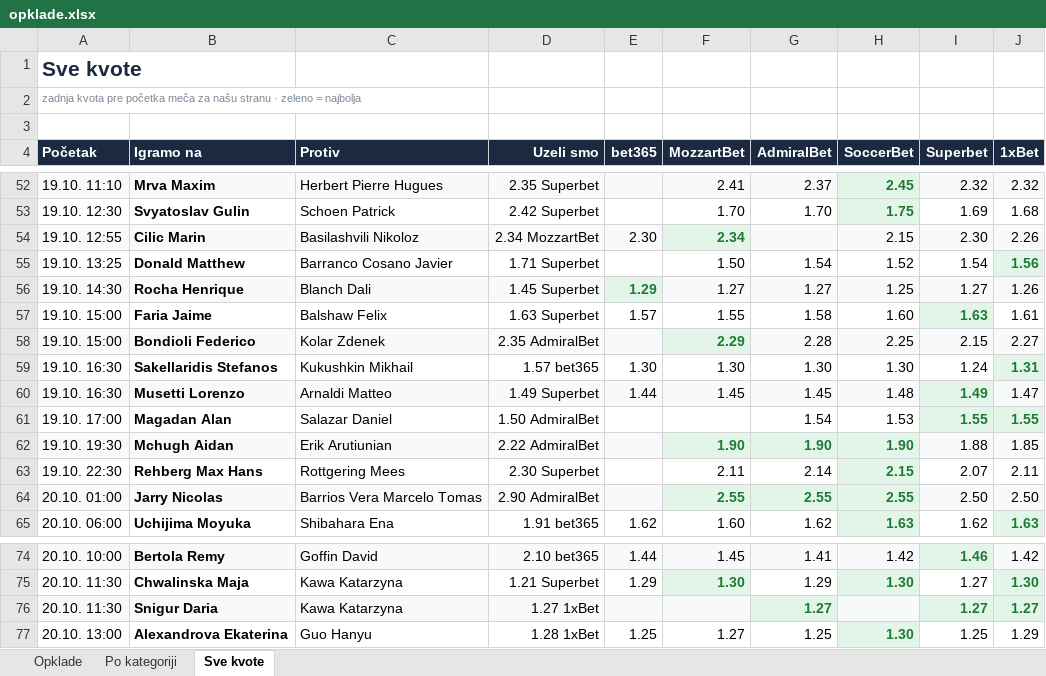
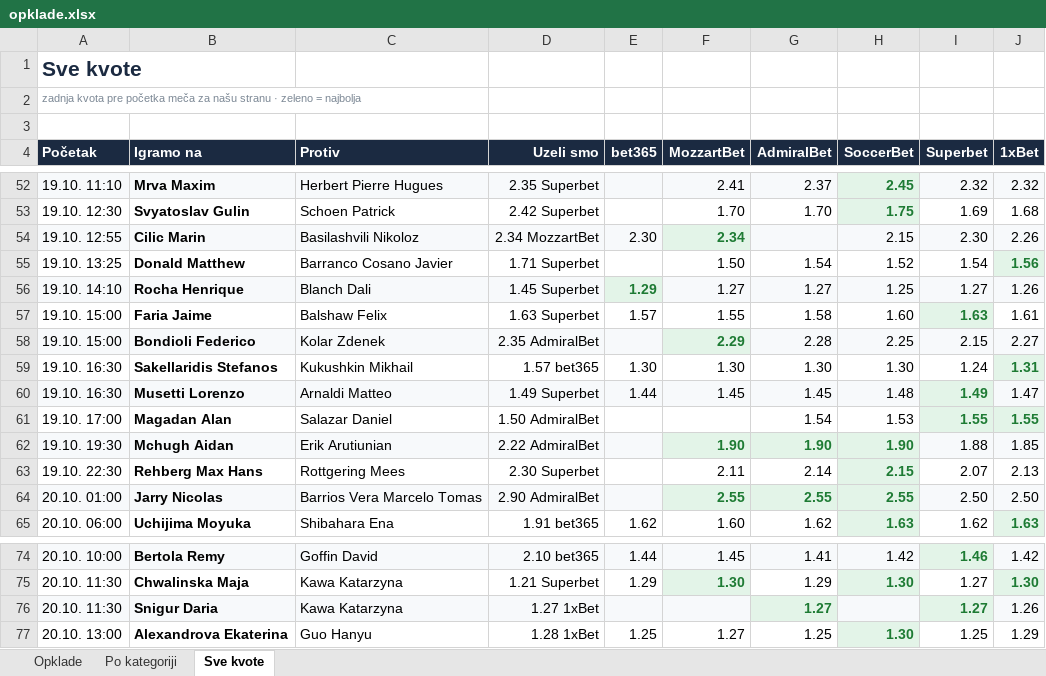
Before and after one commit to andreja69420/pantasocial, an Excel workbook: research/tennis-ml/paper/opklade.xlsx, sheet Sve kvote, drawn as a sheet; only a part is shown, gaps mark what is left out; values as stored, in another font and other column widths than the file's, no borders; the diff names each change by its address in the sheet, - before the commit and + after, or states it on an @@ line.

```diff
--- a/research/tennis-ml/paper/opklade.xlsx (sheet Sve kvote)
+++ b/research/tennis-ml/paper/opklade.xlsx (sheet Sve kvote)
-A56 (Početak): 19.10. 14:30
+A56 (Početak): 19.10. 14:10
-J63 (1xBet): 2.11
+J63 (1xBet): 2.13
-J76 (1xBet): 1.27
+J76 (1xBet): 1.26
@@ J76 bold: on → off, text colour: #1E7B34 → black @@
```
Also changed, not shown: sheet Opklade, 2 other files.
